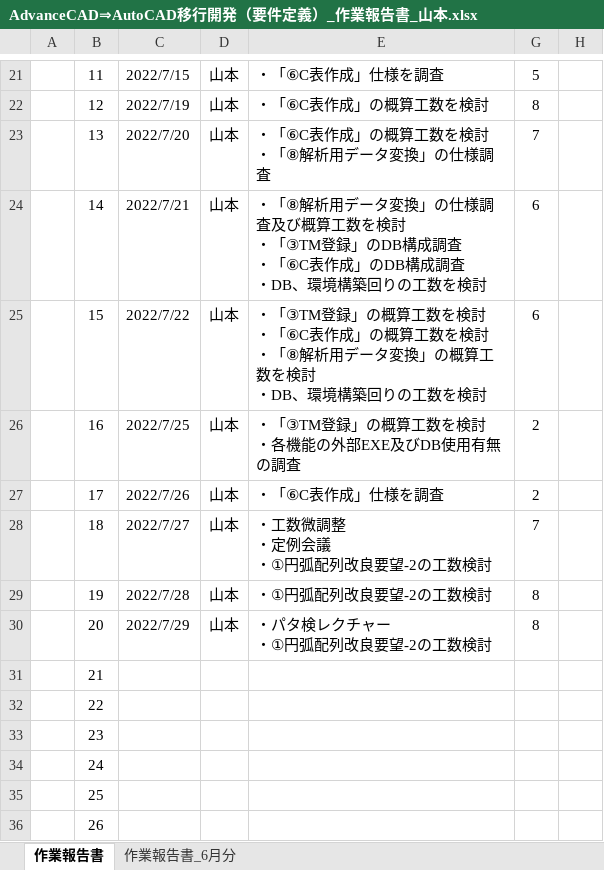
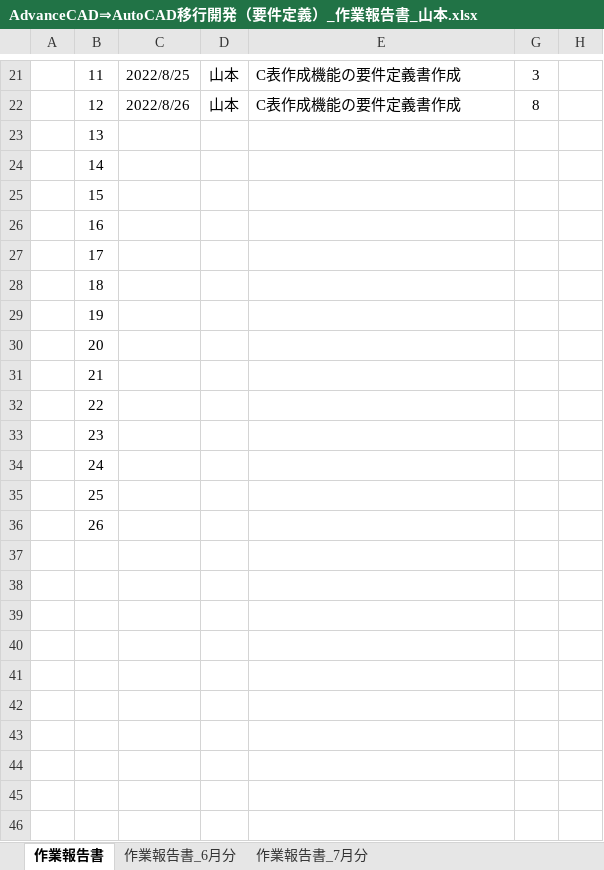
Before and after one commit to ichiro-uehara/TOYOTIRE_BRAND, an Excel workbook: 作業報告書/AdvanceCAD⇒AutoCAD移行開発（要件定義）_作業報告書_山本.xlsx, sheet 作業報告書, drawn as a sheet; only a part is shown, gaps mark what is left out; values as stored, in another font and other column widths than the file's, no borders; charts and pictures and conditional formats not drawn; ↵ is a line break in a cell; the diff covers the shown part only; the diff names each change by its address in the sheet, - before the commit and + after, or states it on an @@ line.

```diff
--- a/作業報告書/AdvanceCAD⇒AutoCAD移行開発（要件定義）_作業報告書_山本.xlsx (sheet 作業報告書)
+++ b/作業報告書/AdvanceCAD⇒AutoCAD移行開発（要件定義）_作業報告書_山本.xlsx (sheet 作業報告書)
+sheet tab: 作業報告書_7月分
-C21: 2022/7/15
+C21: 2022/8/25
-E21: ・「⑥C表作成」仕様を調査
+E21: C表作成機能の要件定義書作成
-G21: 5
+G21: 3
-C22: 2022/7/19
+C22: 2022/8/26
-E22: ・「⑥C表作成」の概算工数を検討
+E22: C表作成機能の要件定義書作成
-C23: 2022/7/20
+C23: (empty)
-D23:D30: 山本
+D23:D30: (empty)
-E23: ・「⑥C表作成」の概算工数を検討 ↵ ・「⑧解析用データ変換」の仕様調査
+E23: (empty)
-G23: 7
+G23: (empty)
-C24: 2022/7/21
+C24: (empty)
-E24: ・「⑧解析用データ変換」の仕様調査及び概算工数を検討 ↵ ・「③TM登録」のDB構成調査 ↵ ・「⑥C表作成」のDB構成調査 ↵ ・DB、環境構築回りの工数を検討
+E24: (empty)
-G24:G25: 6
+G24:G25: (empty)
-C25: 2022/7/22
+C25: (empty)
-E25: ・「③TM登録」の概算工数を検討 ↵ ・「⑥C表作成」の概算工数を検討 ↵ ・「⑧解析用データ変換」の概算工数を検討 ↵ ・DB、環境構築回りの工数を検討
+E25: (empty)
-C26: 2022/7/25
+C26: (empty)
-E26: ・「③TM登録」の概算工数を検討 ↵ ・各機能の外部EXE及びDB使用有無の調査
+E26: (empty)
-G26:G27: 2
+G26:G27: (empty)
-C27: 2022/7/26
+C27: (empty)
-E27: ・「⑥C表作成」仕様を調査
+E27: (empty)
-C28: 2022/7/27
+C28: (empty)
-E28: ・工数微調整 ↵ ・定例会議 ↵ ・①円弧配列改良要望-2の工数検討
+E28: (empty)
-G28: 7
+G28: (empty)
-C29: 2022/7/28
+C29: (empty)
-E29: ・①円弧配列改良要望-2の工数検討
+E29: (empty)
-G29:G30: 8
+G29:G30: (empty)
-C30: 2022/7/29
+C30: (empty)
-E30: ・パタ検レクチャー ↵ ・①円弧配列改良要望-2の工数検討
+E30: (empty)
```
Also changed, not shown: 31 edited cells elsewhere in this sheet, charts or pictures, 質疑表/TOYOTIRE_質疑表_山本.xlsx, 7 other files.
